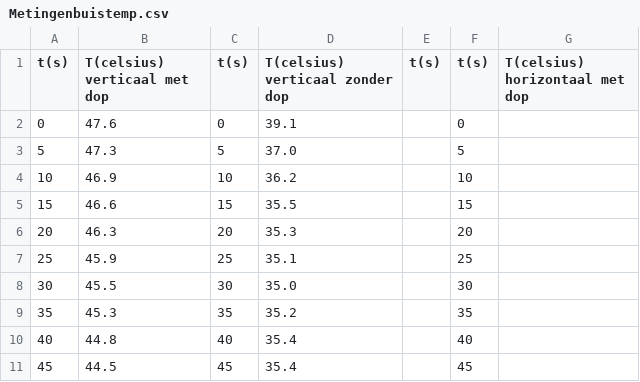
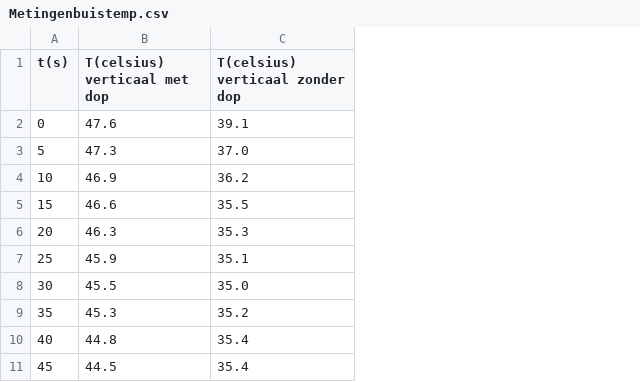
Before and after one commit to yaeljawahierkhan/21, a CSV file: Content/Labs/Metingenbuistemp.csv, drawn as a sheet; only a part is shown; the diff names each change by its address in the sheet, - before the commit and + after, or states it on an @@ line.

```diff
--- a/Content/Labs/Metingenbuistemp.csv
+++ b/Content/Labs/Metingenbuistemp.csv
-column C (t(s)), rows 2-11: 0 | 5 | 10 | 15 | 20 | 25 | 30 | 35 | 40 | 45
-column E (t(s)), empty
-column F (t(s)), rows 2-11: 0 | 5 | 10 | 15 | 20 | 25 | 30 | 35 | 40 | 45
-column G (T(celsius) horizontaal met dop), empty
```
Also changed, not shown: 1 other file.
